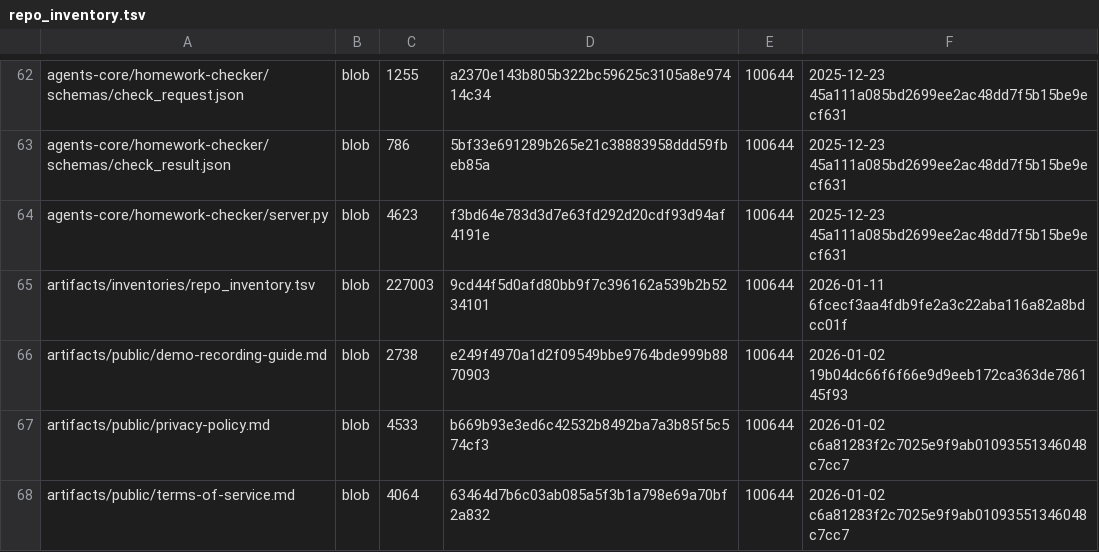
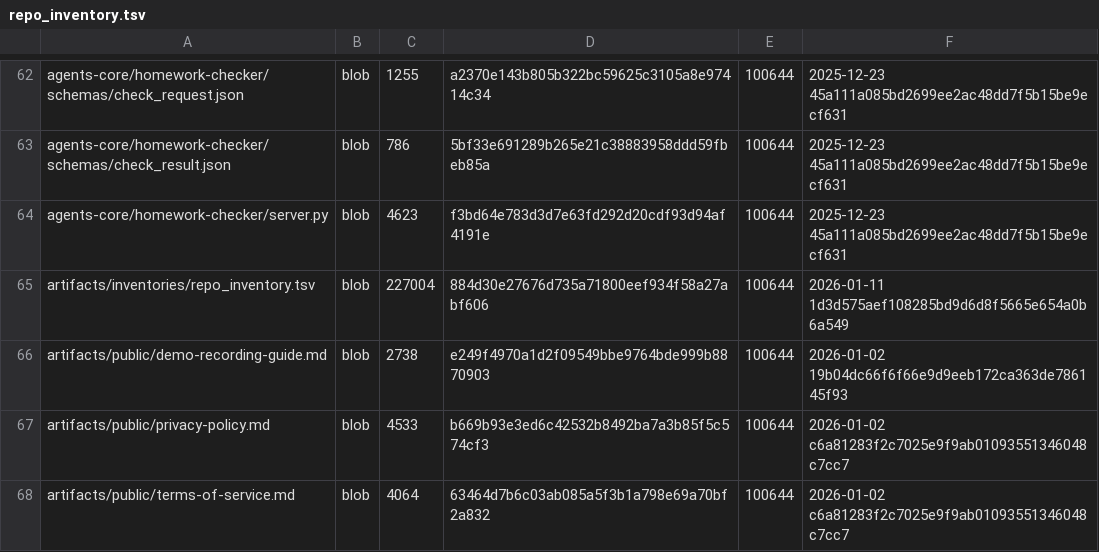
Before and after one commit to TserenTserenov/DS-ecosystem-development, a TSV file: artifacts/inventories/repo_inventory.tsv, drawn as a sheet; only a part is shown, gaps mark what is left out.

Commit message:
chore: add repo inventory

```diff
--- a/artifacts/inventories/repo_inventory.tsv
+++ b/artifacts/inventories/repo_inventory.tsv
@@ -64,3 +64,3 @@ agents-core/homework-checker/schemas/check_result.json	blob	786	5bf33e691289b265
 agents-core/homework-checker/server.py	blob	4623	f3bd64e783d3d7e63fd292d20cdf93d94af4191e	100644	2025-12-23 45a111a085bd2699ee2ac48dd7f5b15be9ecf631
-artifacts/inventories/repo_inventory.tsv	blob	227003	9cd44f5d0afd80bb9f7c396162a539b2b5234101	100644	2026-01-11 6fcecf3aa4fdb9fe2a3c22aba116a82a8bdcc01f
+artifacts/inventories/repo_inventory.tsv	blob	227004	884d30e27676d735a71800eef934f58a27abf606	100644	2026-01-11 1d3d575aef108285bd9d6d8f5665e654a0b6a549
 artifacts/public/demo-recording-guide.md	blob	2738	e249f4970a1d2f09549bbe9764bde999b8870903	100644	2026-01-02 19b04dc66f6f66e9d9eeb172ca363de786145f93
```
